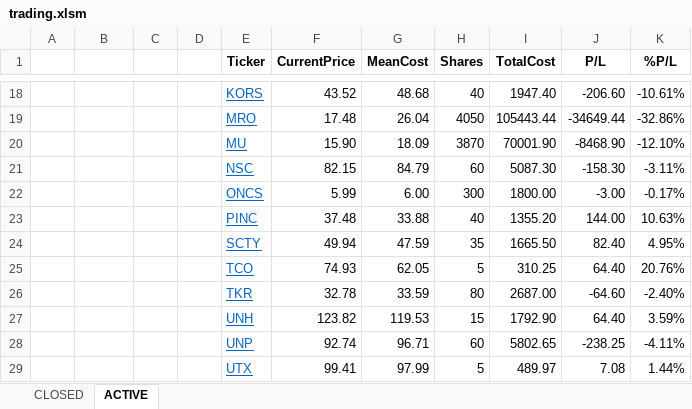
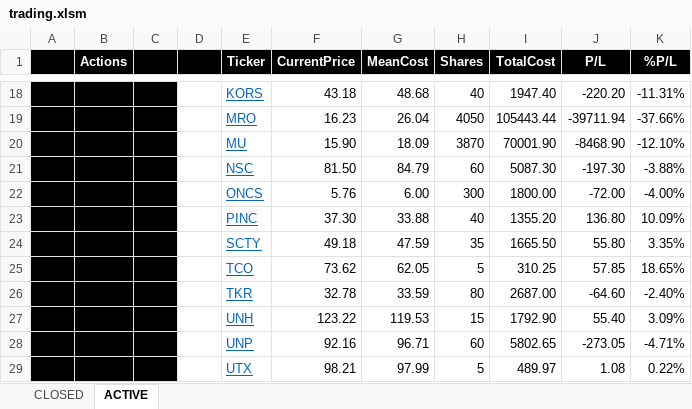
Before and after one commit to minqiang/GP, an Excel workbook: trading.xlsm, sheet ACTIVE, drawn as a sheet; only a part is shown, gaps mark what is left out; values as stored, in another font and other column widths than the file's, no borders; charts and pictures and conditional formats not drawn; the diff covers the shown part only; the diff names each change by its address in the sheet, - before the commit and + after, or states it on an @@ line.

```diff
--- a/trading.xlsm (sheet ACTIVE)
+++ b/trading.xlsm (sheet ACTIVE)
-A1:K1 fill: none
+A1:K1 fill: #000000
-B1: (empty)
+B1: Actions
-E1:K1 text colour: black
+E1:K1 text colour: #FFFFFF
-A18:C29 fill: none
+A18:C29 fill: #000000
-F18 (CurrentPrice): 43.52
+F18 (CurrentPrice): 43.18
-J18 (P/L): -206.60
+J18 (P/L): -220.20
-K18 (%P/L): -10.61%
+K18 (%P/L): -11.31%
-F19 (CurrentPrice): 17.48
+F19 (CurrentPrice): 16.23
-J19 (P/L): -34649.44
+J19 (P/L): -39711.94
-K19 (%P/L): -32.86%
+K19 (%P/L): -37.66%
-F21 (CurrentPrice): 82.15
+F21 (CurrentPrice): 81.50
-J21 (P/L): -158.30
+J21 (P/L): -197.30
-K21 (%P/L): -3.11%
+K21 (%P/L): -3.88%
-F22 (CurrentPrice): 5.99
+F22 (CurrentPrice): 5.76
-J22 (P/L): -3.00
+J22 (P/L): -72.00
-K22 (%P/L): -0.17%
+K22 (%P/L): -4.00%
-F23 (CurrentPrice): 37.48
+F23 (CurrentPrice): 37.30
-J23 (P/L): 144.00
+J23 (P/L): 136.80
-K23 (%P/L): 10.63%
+K23 (%P/L): 10.09%
-F24 (CurrentPrice): 49.94
+F24 (CurrentPrice): 49.18
-J24 (P/L): 82.40
+J24 (P/L): 55.80
-K24 (%P/L): 4.95%
+K24 (%P/L): 3.35%
-F25 (CurrentPrice): 74.93
+F25 (CurrentPrice): 73.62
-J25 (P/L): 64.40
+J25 (P/L): 57.85
-K25 (%P/L): 20.76%
+K25 (%P/L): 18.65%
-F27 (CurrentPrice): 123.82
+F27 (CurrentPrice): 123.22
-J27 (P/L): 64.40
+J27 (P/L): 55.40
-K27 (%P/L): 3.59%
+K27 (%P/L): 3.09%
-F28 (CurrentPrice): 92.74
+F28 (CurrentPrice): 92.16
-J28 (P/L): -238.25
+J28 (P/L): -273.05
-K28 (%P/L): -4.11%
+K28 (%P/L): -4.71%
-F29 (CurrentPrice): 99.41
+F29 (CurrentPrice): 98.21
-J29 (P/L): 7.08
+J29 (P/L): 1.08
-K29 (%P/L): 1.44%
+K29 (%P/L): 0.22%
```
Also changed, not shown: 1 added row, 1 removed row, 30 edited cells and cell formats elsewhere in this sheet, charts or pictures.
